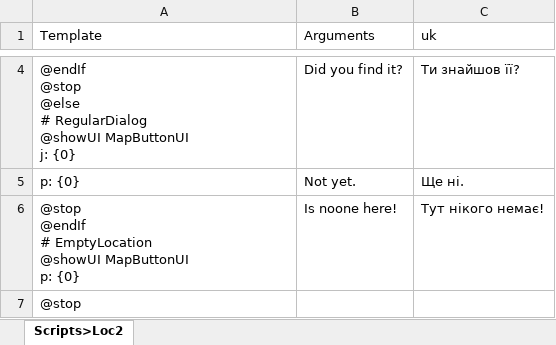
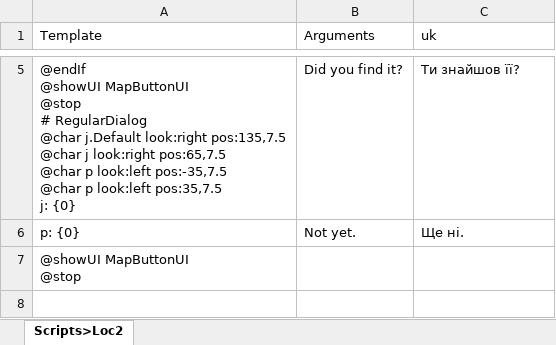
Before and after one commit to DeadCorp/Novel, an Excel workbook: Assets/Spreadsheet/Scripts/Loc2.xlsx, sheet Scripts>Loc2, drawn as a sheet; only a part is shown, gaps mark what is left out; values as stored, in another font and other column widths than the file's, no borders; removed rows and columns are numbered as before the commit, all else as after; ↵ is a line break in a cell; the diff covers the shown part only; the diff names each change by its address in the sheet, - before the commit and + after, or states it on an @@ line.

```diff
--- a/Assets/Spreadsheet/Scripts/Loc2.xlsx (sheet Scripts>Loc2)
+++ b/Assets/Spreadsheet/Scripts/Loc2.xlsx (sheet Scripts>Loc2)
-A5 (Template): @endIf ↵ @stop ↵ @else ↵ # RegularDialog ↵ @showUI MapButtonUI ↵ j: {0}
+A5 (Template): @endIf ↵ @showUI MapButtonUI ↵ @stop ↵ # RegularDialog ↵ @char j.Default look:right pos:135,7.5 ↵ @char j look:right pos:65,7.5 ↵ @char p look:left pos:-35,7.5 ↵ @char p look:left pos:35,7.5 ↵ j: {0}
-row 6: @stop ↵ @endIf ↵ # EmptyLocation ↵ @showUI MapButtonUI ↵ p: {0} | Is noone here! | Тут нікого немає!
-A7 (Template): @stop
+A7 (Template): @showUI MapButtonUI ↵ @stop
```
Also changed, not shown: 1 added row and 3 edited cells elsewhere in this sheet, Assets/Spreadsheet/Scripts/Chapter1.xlsx, Assets/Spreadsheet/Scripts/Chapter2.xlsx, 39 other files.
